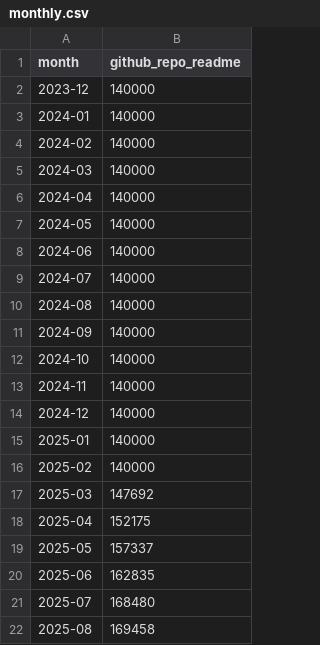
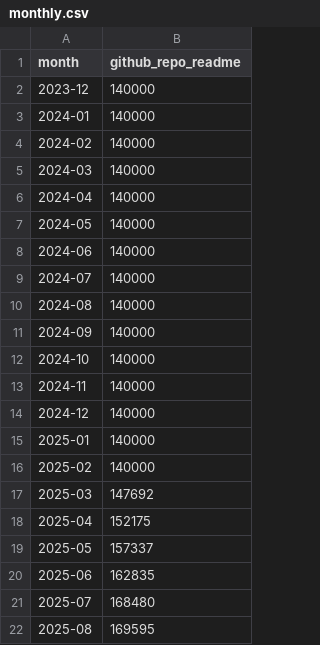
Before and after one commit to robertsilen/mariadb-adoption-index, a CSV file: data/github_repo_readme/monthly.csv, drawn as a sheet.

```diff
--- a/data/github_repo_readme/monthly.csv
+++ b/data/github_repo_readme/monthly.csv
@@ -21,2 +21,2 @@ month,github_repo_readme
 2025-07,168480
-2025-08,169458
+2025-08,169595
```
Also changed, not shown: data/github_repo_readme/daily.csv.
